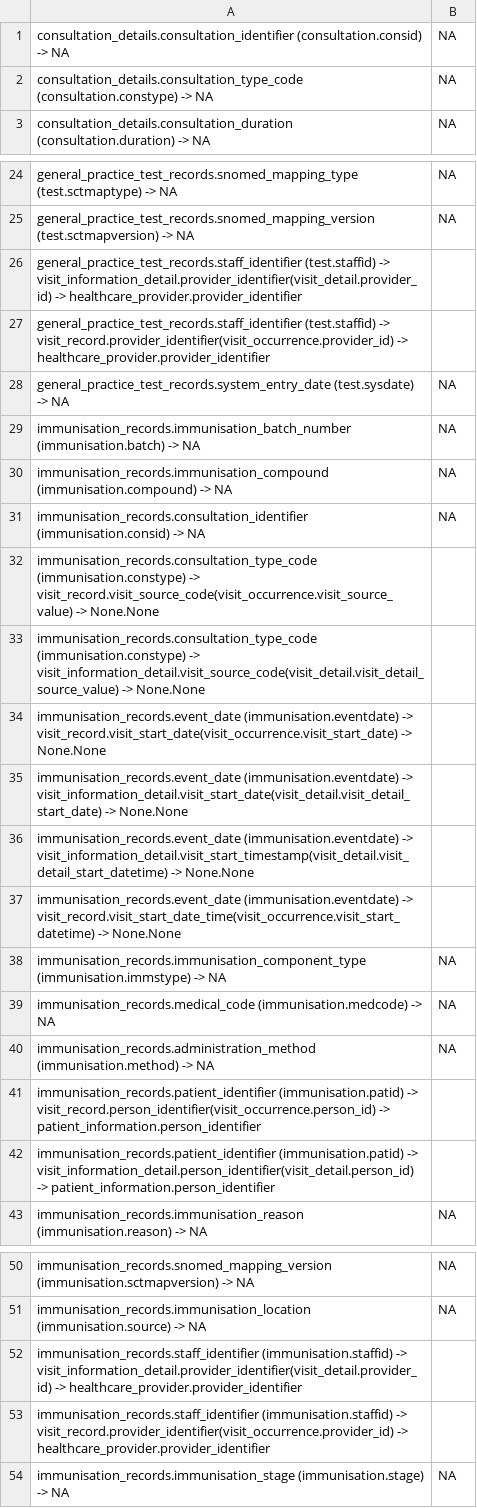
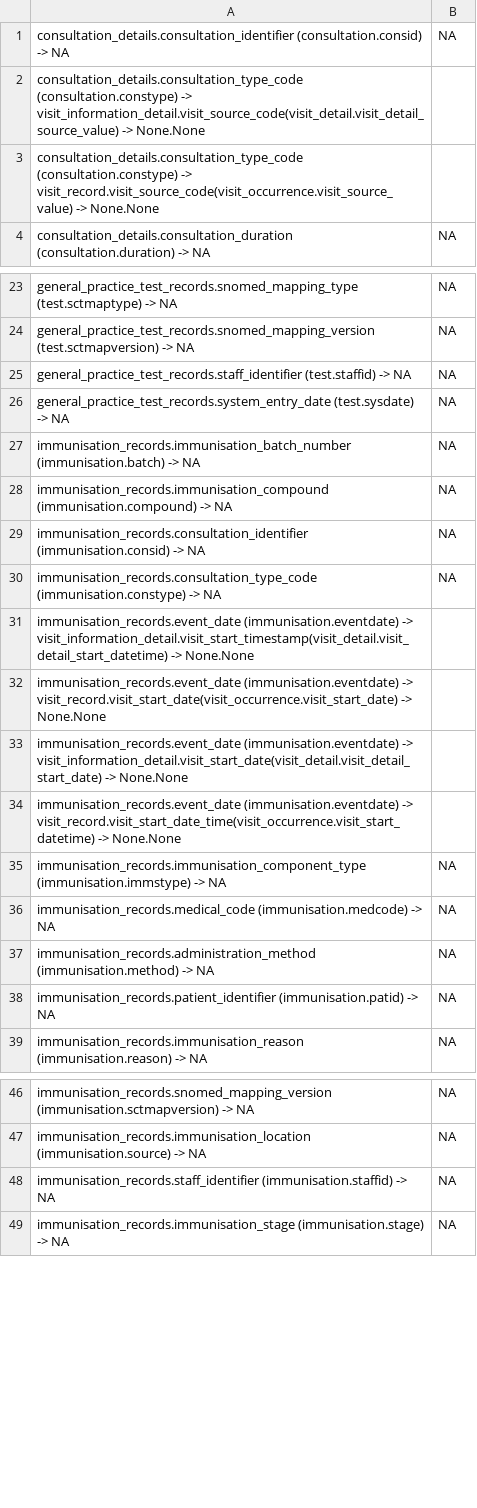
Before and after one commit to knowledge-fusion/LLMatch, a CSV file: dataset/ground_truth_files/cprd_gold-omop-gpt-4o.csv, drawn as a sheet; only a part is shown, gaps mark what is left out; the diff covers the shown part only.

```diff
--- a/dataset/ground_truth_files/cprd_gold-omop-gpt-4o.csv
+++ b/dataset/ground_truth_files/cprd_gold-omop-gpt-4o.csv
@@ -1,3 +1,4 @@
 consultation_details.consultation_identifier (consultation.consid) -> NA,NA
-consultation_details.consultation_type_code (consultation.constype) -> NA,NA
+consultation_details.consultation_type_code (consultation.constype) -> visit_information_detail.visit_source_code(visit_detail.visit_detail_source_value) -> None.None
+consultation_details.consultation_type_code (consultation.constype) -> visit_record.visit_source_code(visit_occurrence.visit_source_value) -> None.None
 consultation_details.consultation_duration (consultation.duration) -> NA,NA
@@ -25,4 +24,3 @@ general_practice_test_records.snomed_mapping_type (test.sctmaptype) -> NA,NA
 general_practice_test_records.snomed_mapping_version (test.sctmapversion) -> NA,NA
-general_practice_test_records.staff_identifier (test.staffid) -> visit_information_detail.provider_identifier(visit_detail.provider_id) -> healthcare_provider.provider_identifier
-general_practice_test_records.staff_identifier (test.staffid) -> visit_record.provider_identifier(visit_occurrence.provider_id) -> healthcare_provider.provider_identifier
+general_practice_test_records.staff_identifier (test.staffid) -> NA,NA
 general_practice_test_records.system_entry_date (test.sysdate) -> NA,NA
@@ -31,7 +29,6 @@ immunisation_records.immunisation_compound (immunisation.compound) -> NA,NA
 immunisation_records.consultation_identifier (immunisation.consid) -> NA,NA
-immunisation_records.consultation_type_code (immunisation.constype) -> visit_record.visit_source_code(visit_occurrence.visit_source_value) -> None.None
-immunisation_records.consultation_type_code (immunisation.constype) -> visit_information_detail.visit_source_code(visit_detail.visit_detail_source_value) -> None.None
+immunisation_records.consultation_type_code (immunisation.constype) -> NA,NA
+immunisation_records.event_date (immunisation.eventdate) -> visit_information_detail.visit_start_timestamp(visit_detail.visit_detail_start_datetime) -> None.None
 immunisation_records.event_date (immunisation.eventdate) -> visit_record.visit_start_date(visit_occurrence.visit_start_date) -> None.None
 immunisation_records.event_date (immunisation.eventdate) -> visit_information_detail.visit_start_date(visit_detail.visit_detail_start_date) -> None.None
-immunisation_records.event_date (immunisation.eventdate) -> visit_information_detail.visit_start_timestamp(visit_detail.visit_detail_start_datetime) -> None.None
 immunisation_records.event_date (immunisation.eventdate) -> visit_record.visit_start_date_time(visit_occurrence.visit_start_datetime) -> None.None
@@ -40,4 +37,3 @@ immunisation_records.medical_code (immunisation.medcode) -> NA,NA
 immunisation_records.administration_method (immunisation.method) -> NA,NA
-immunisation_records.patient_identifier (immunisation.patid) -> visit_record.person_identifier(visit_occurrence.person_id) -> patient_information.person_identifier
-immunisation_records.patient_identifier (immunisation.patid) -> visit_information_detail.person_identifier(visit_detail.person_id) -> patient_information.person_identifier
+immunisation_records.patient_identifier (immunisation.patid) -> NA,NA
 immunisation_records.immunisation_reason (immunisation.reason) -> NA,NA
@@ -51,4 +47,3 @@ immunisation_records.snomed_mapping_version (immunisation.sctmapversion) -> NA,N
 immunisation_records.immunisation_location (immunisation.source) -> NA,NA
-immunisation_records.staff_identifier (immunisation.staffid) -> visit_information_detail.provider_identifier(visit_detail.provider_id) -> healthcare_provider.provider_identifier
-immunisation_records.staff_identifier (immunisation.staffid) -> visit_record.provider_identifier(visit_occurrence.provider_id) -> healthcare_provider.provider_identifier
+immunisation_records.staff_identifier (immunisation.staffid) -> NA,NA
 immunisation_records.immunisation_stage (immunisation.stage) -> NA,NA
```
Also changed, not shown: 10 added rows, 23 removed rows, 8 moved rows and 1 edited cell elsewhere in this file, dataset/ground_truth_files/cprd_gold-omop-gpt-3.5-turbo.csv, dataset/ground_truth_files/mimic_iii-omop-gpt-3.5-turbo.csv, 19 other files.
